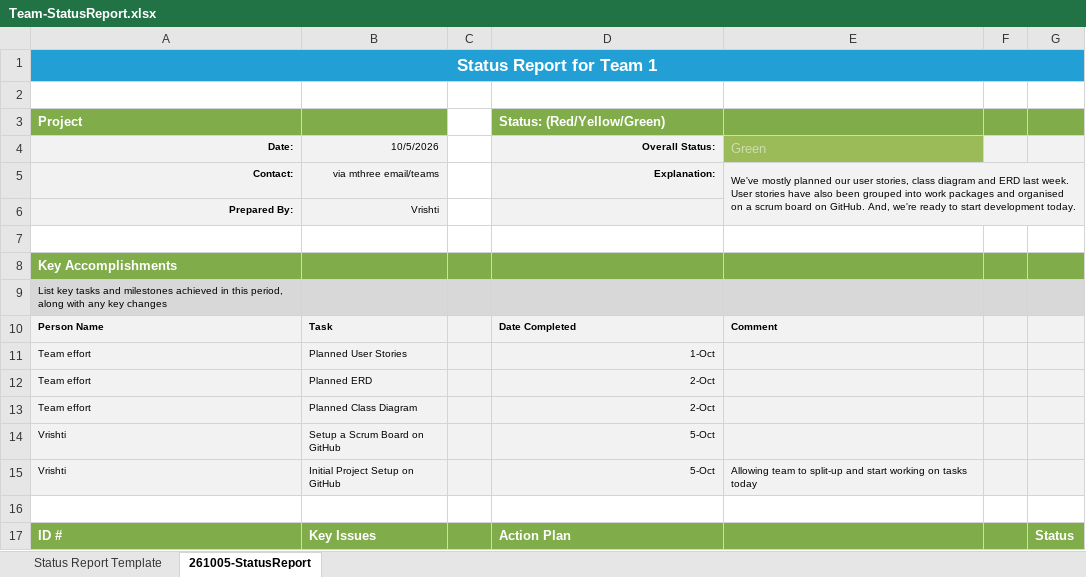
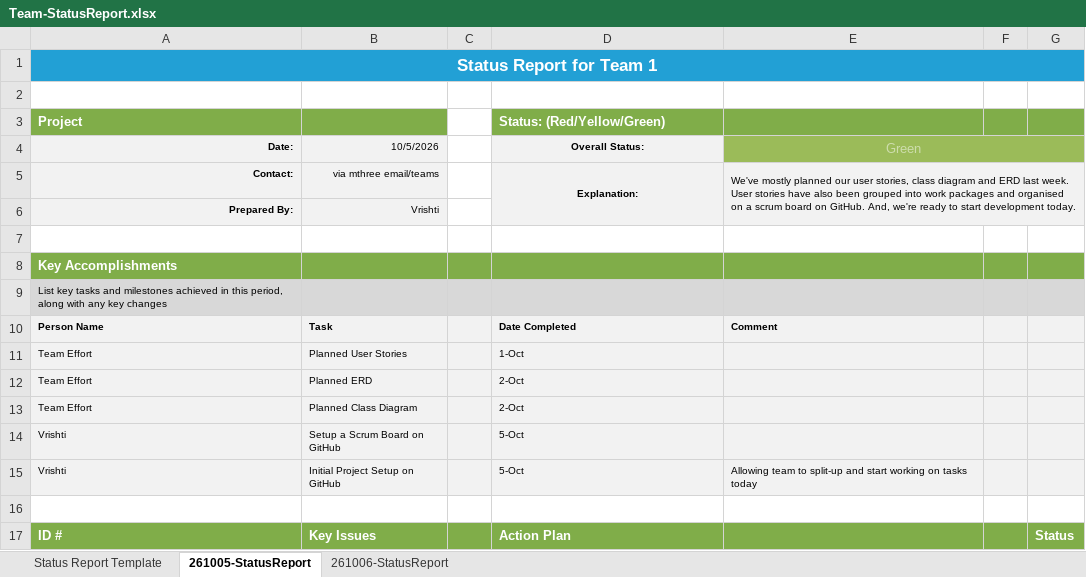
Before and after one commit to VrishtiVA/mthree-project-team-1, an Excel workbook: Team-StatusReport.xlsx, sheet 261005-StatusReport, drawn as a sheet; only a part is shown; values as stored, in another font and other column widths than the file's, no borders; the diff covers the shown part only; the diff names each change by its address in the sheet, - before the commit and + after, or states it on an @@ line.

Commit message:
Improved formatting on status report

```diff
--- a/Team-StatusReport.xlsx (sheet 261005-StatusReport)
+++ b/Team-StatusReport.xlsx (sheet 261005-StatusReport)
+sheet tab: 261006-StatusReport
-D4:D5 alignment: right
+D4:D5 alignment: center
-E4 alignment: left
+E4 alignment: center
+E4:G4 merged
-F4:G4 fill: #F2F2F2
+F4:G4 fill: #9BBB59
+D5:D6 merged
-A11:A13 (Date:): Team effort
+A11:A13 (Date:): Team Effort
-D11:D15 alignment: right
+D11:D15 alignment: left
```
Also changed, not shown: 1 added row, 20 edited cells, cell formats and merged cells elsewhere in this sheet.
